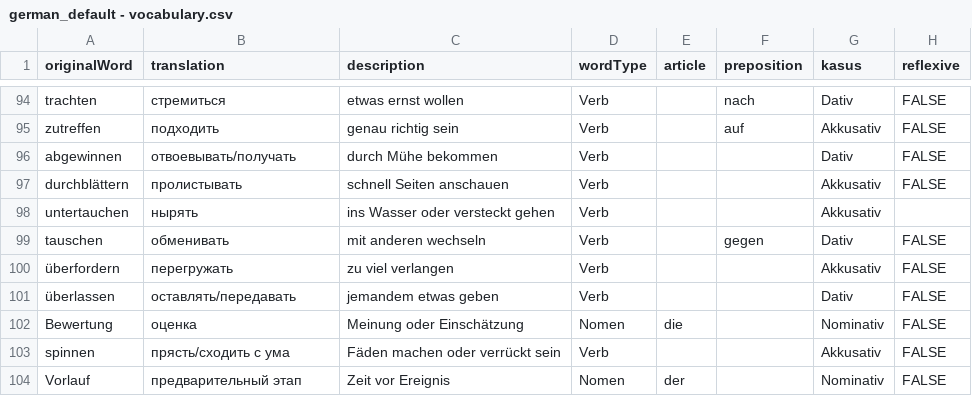
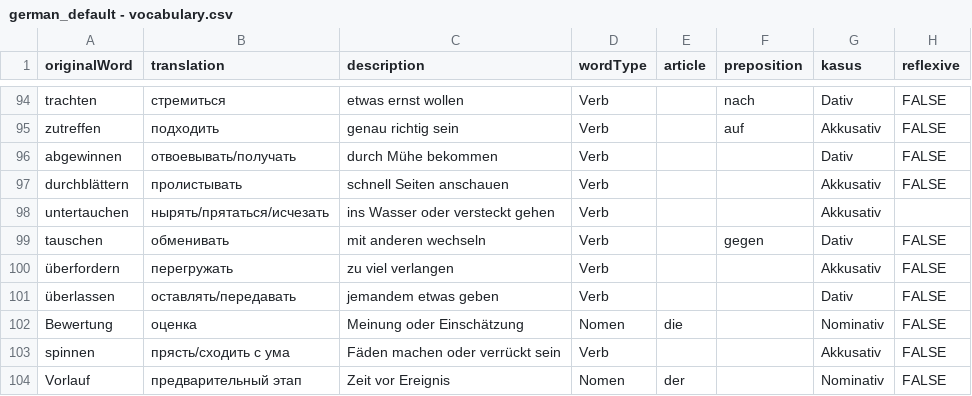
Before and after one commit to AntHavrylov/DeutschWordsLearn-csv, a CSV file: german_default - vocabulary.csv, drawn as a sheet; only a part is shown, gaps mark what is left out.

```diff
--- a/german_default - vocabulary.csv
+++ b/german_default - vocabulary.csv
@@ -97,3 +97,3 @@ abgewinnen,отвоевывать/получать,durch Mühe bekommen,Verb,,,D
 durchblättern,пролистывать,schnell Seiten anschauen,Verb,,,Akkusativ,FALSE
-untertauchen,нырять,ins Wasser oder versteckt gehen,Verb,,,Akkusativ,
+untertauchen,нырять/прятаться/исчезать,ins Wasser oder versteckt gehen,Verb,,,Akkusativ,
 tauschen,обменивать,mit anderen wechseln,Verb,,gegen,Dativ,FALSE
```
Also changed, not shown: 1 other file.
